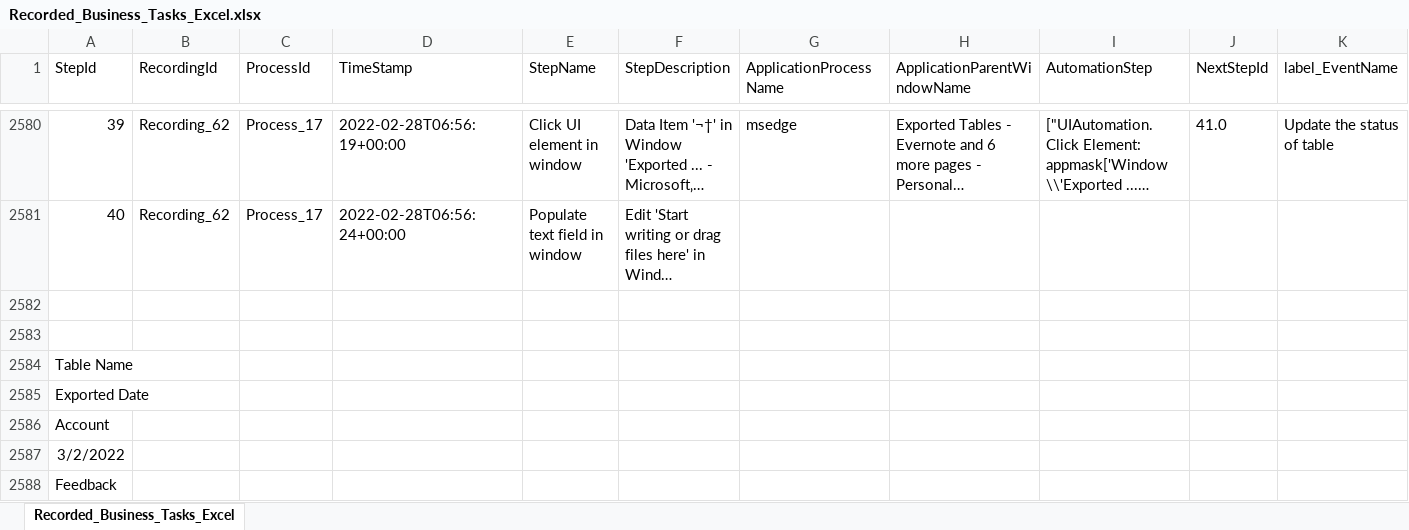
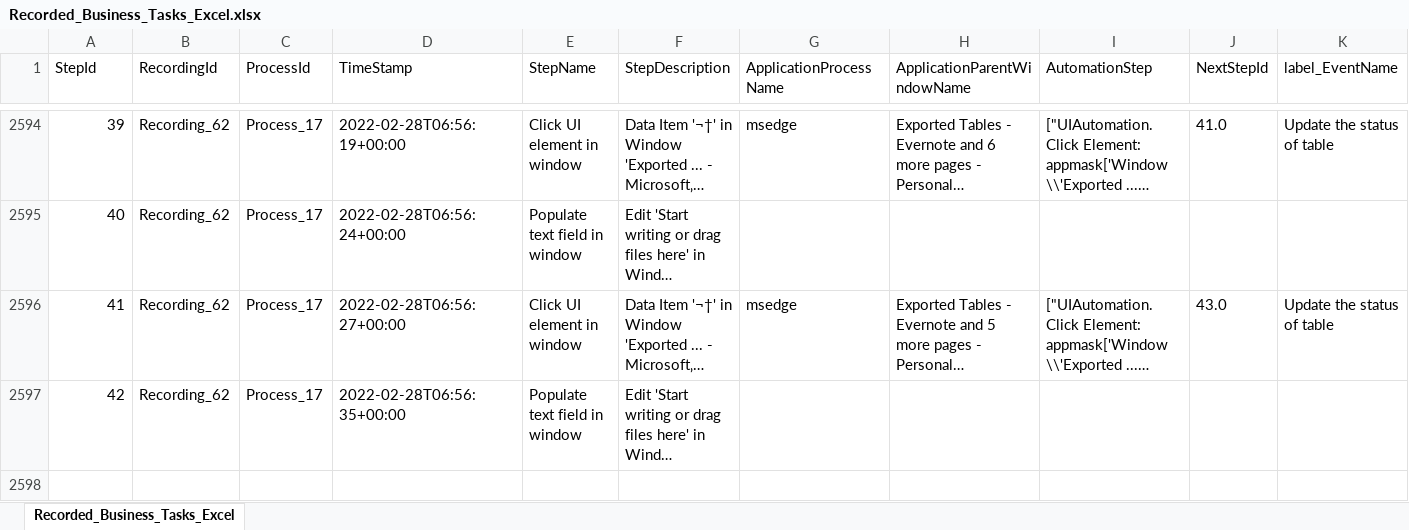
Before and after one commit to Andreasbirch/Process-mining-group-15, an Excel workbook: Recorded_Business_Tasks_Excel.xlsx, sheet Recorded_Business_Tasks_Excel, drawn as a sheet; only a part is shown, gaps mark what is left out; the shorter side is filled out with more unchanged rows; long unchanged cells end in …; values as stored, in another font and other column widths than the file's, no borders; removed rows and columns are numbered as before the commit, all else as after; rows hold the shown columns only; the diff covers the shown part only; the diff names each change by its address in the sheet, - before the commit and + after, or states it on an @@ line.

Commit message:
Update Recorded_Business_Tasks_Excel.xlsx

```diff
--- a/Recorded_Business_Tasks_Excel.xlsx (sheet Recorded_Business_Tasks_Excel)
+++ b/Recorded_Business_Tasks_Excel.xlsx (sheet Recorded_Business_Tasks_Excel)
-row 2582: (empty)
-row 2583: (empty)
-row 2584: Table Name
-row 2585: Exported Date
-row 2586: Account
-row 2587: 3/2/2022
-row 2588: Feedback
```
Also changed, not shown: 106 added rows, 133 removed rows and 210 edited cells elsewhere in this sheet.
